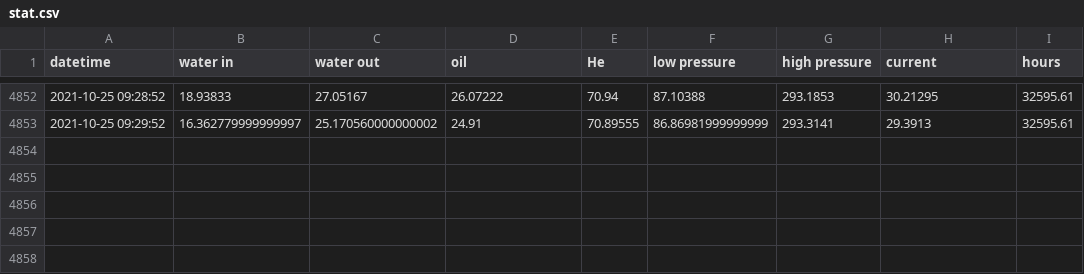
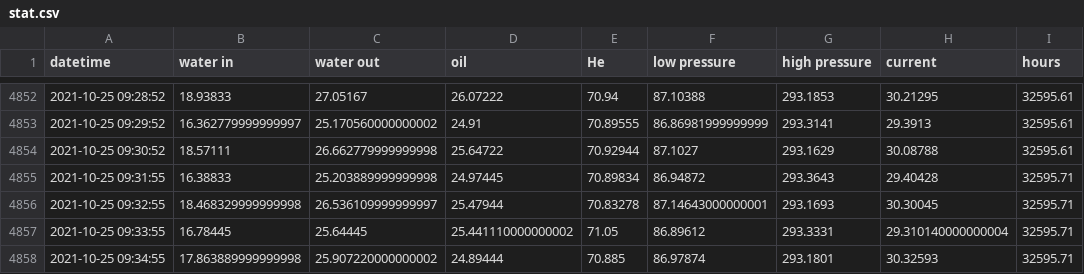
Before and after one commit to SciGEsN/SRC081, a CSV file: data/stat.csv, drawn as a sheet; only a part is shown, gaps mark what is left out; the diff names each change by its address in the sheet, - before the commit and + after, or states it on an @@ line.

```diff
--- a/data/stat.csv
+++ b/data/stat.csv
+row 4854: 2021-10-25 09:30:52 | 18.57111 | 26.662779999999998 | 25.64722 | 70.92944 | 87.1027 | 293.1629 | 30.08788 | 32595.61
+row 4855: 2021-10-25 09:31:55 | 16.38833 | 25.203889999999998 | 24.97445 | 70.89834 | 86.94872 | 293.3643 | 29.40428 | 32595.71
+row 4856: 2021-10-25 09:32:55 | 18.468329999999998 | 26.536109999999997 | 25.47944 | 70.83278 | 87.14643000000001 | 293.1693 | 30.30045 | 32595.71
+row 4857: 2021-10-25 09:33:55 | 16.78445 | 25.64445 | 25.441110000000002 | 71.05 | 86.89612 | 293.3331 | 29.310140000000004 | 32595.71
+row 4858: 2021-10-25 09:34:55 | 17.863889999999998 | 25.907220000000002 | 24.89444 | 70.885 | 86.97874 | 293.1801 | 30.32593 | 32595.71
```
Also changed, not shown: data/P.csv, data/T1.csv, 8 other files.
